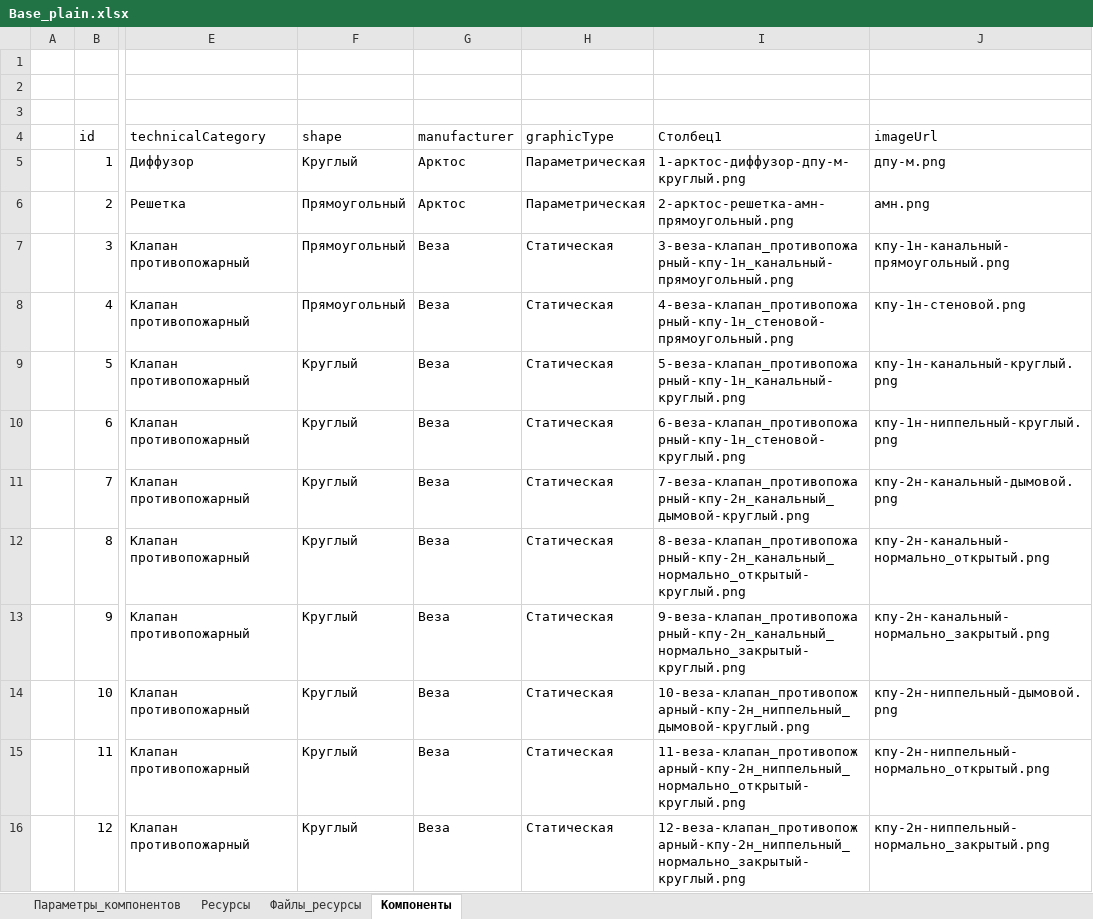
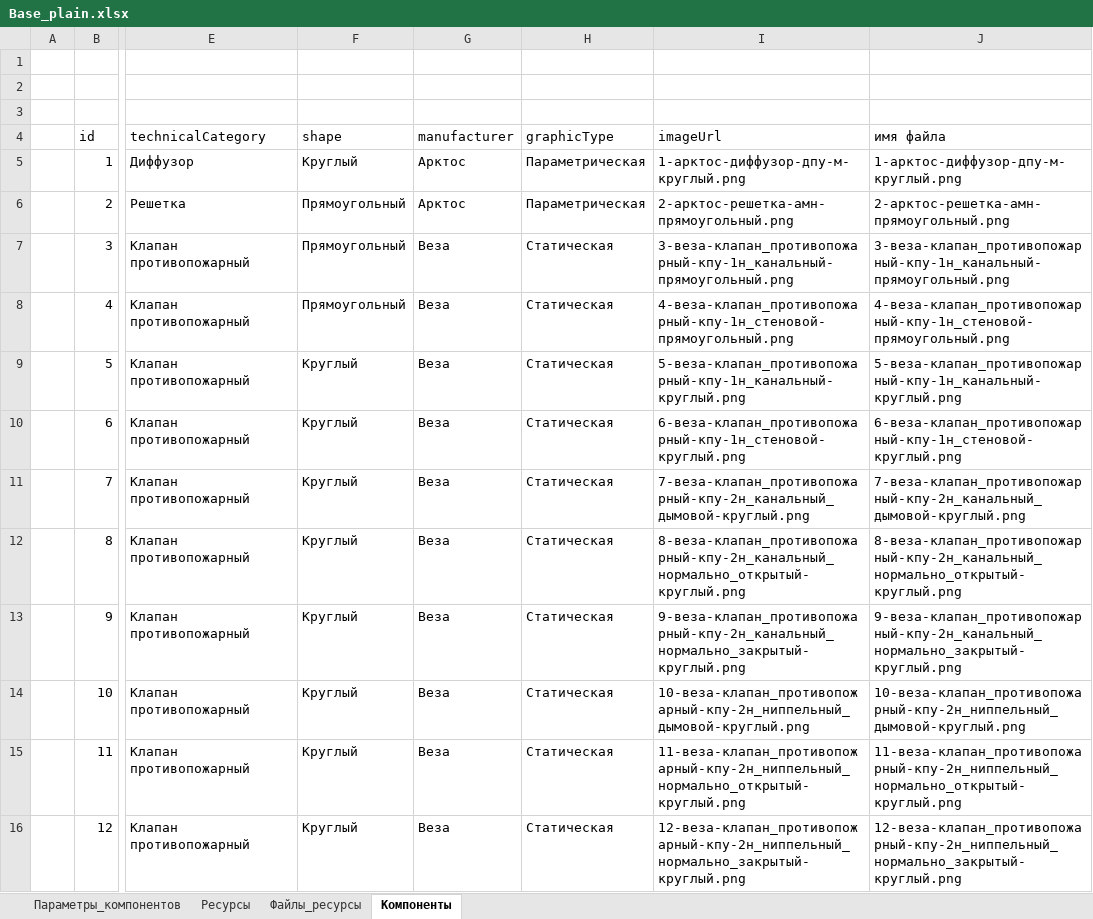
Before and after one commit to nanoib/evoslib, an Excel workbook: db/Base_plain.xlsx, sheet Компоненты, drawn as a sheet; only a part is shown, gaps mark what is left out; values as stored, in another font and other column widths than the file's, no borders; table styles not drawn; the diff covers the shown part only; the diff names each change by its address in the sheet, - before the commit and + after, or states it on an @@ line.

```diff
--- a/db/Base_plain.xlsx (sheet Компоненты)
+++ b/db/Base_plain.xlsx (sheet Компоненты)
-I4: Столбец1
+I4: imageUrl
-J4: imageUrl
+J4: имя файла
-J5 (имя файла): дпу-м.png
+J5 (имя файла): 1-арктос-диффузор-дпу-м-круглый.png
-J6 (имя файла): амн.png
+J6 (имя файла): 2-арктос-решетка-амн-прямоугольный.png
-J7 (имя файла): кпу-1н-канальный-прямоугольный.png
+J7 (имя файла): 3-веза-клапан_противопожарный-кпу-1н_канальный-прямоугольный.png
-J8 (имя файла): кпу-1н-стеновой.png
+J8 (имя файла): 4-веза-клапан_противопожарный-кпу-1н_стеновой-прямоугольный.png
-J9 (имя файла): кпу-1н-канальный-круглый.png
+J9 (имя файла): 5-веза-клапан_противопожарный-кпу-1н_канальный-круглый.png
-J10 (имя файла): кпу-1н-ниппельный-круглый.png
+J10 (имя файла): 6-веза-клапан_противопожарный-кпу-1н_стеновой-круглый.png
-J11 (имя файла): кпу-2н-канальный-дымовой.png
+J11 (имя файла): 7-веза-клапан_противопожарный-кпу-2н_канальный_дымовой-круглый.png
-J12 (имя файла): кпу-2н-канальный-нормально_открытый.png
+J12 (имя файла): 8-веза-клапан_противопожарный-кпу-2н_канальный_нормально_открытый-круглый.png
-J13 (имя файла): кпу-2н-канальный-нормально_закрытый.png
+J13 (имя файла): 9-веза-клапан_противопожарный-кпу-2н_канальный_нормально_закрытый-круглый.png
-J14 (имя файла): кпу-2н-ниппельный-дымовой.png
+J14 (имя файла): 10-веза-клапан_противопожарный-кпу-2н_ниппельный_дымовой-круглый.png
-J15 (имя файла): кпу-2н-ниппельный-нормально_открытый.png
+J15 (имя файла): 11-веза-клапан_противопожарный-кпу-2н_ниппельный_нормально_открытый-круглый.png
-J16 (имя файла): кпу-2н-ниппельный-нормально_закрытый.png
+J16 (имя файла): 12-веза-клапан_противопожарный-кпу-2н_ниппельный_нормально_закрытый-круглый.png
```
Also changed, not shown: 52 edited cells elsewhere in this sheet, 2 other files.
